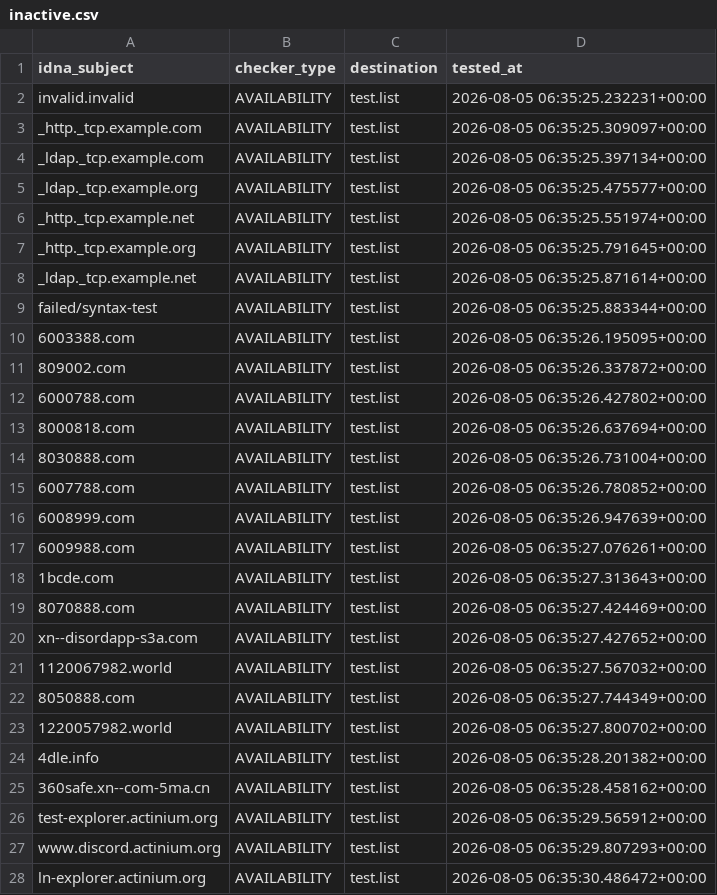
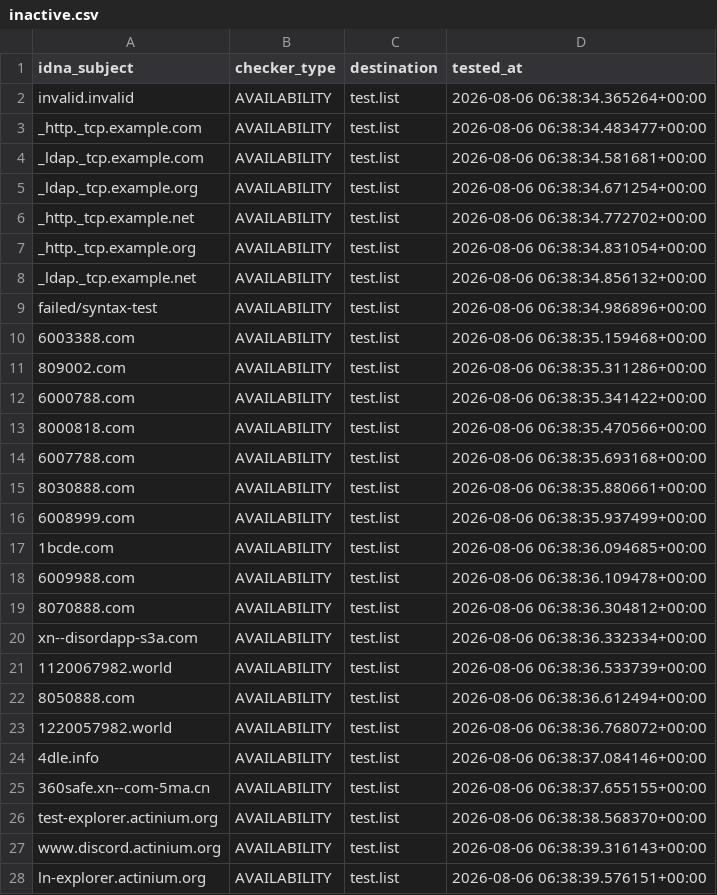
Before and after one commit to PyFunceble/ci_test, a CSV file: .pyfunceble/inactive.csv, drawn as a sheet; only a part is shown; the diff covers the shown part only.

```diff
--- a/.pyfunceble/inactive.csv
+++ b/.pyfunceble/inactive.csv
@@ -1,28 +1,28 @@
 idna_subject,checker_type,destination,tested_at
-invalid.invalid,AVAILABILITY,test.list,2026-08-05 06:35:25.232231+00:00
-_http._tcp.example.com,AVAILABILITY,test.list,2026-08-05 06:35:25.309097+00:00
-_ldap._tcp.example.com,AVAILABILITY,test.list,2026-08-05 06:35:25.397134+00:00
-_ldap._tcp.example.org,AVAILABILITY,test.list,2026-08-05 06:35:25.475577+00:00
-_http._tcp.example.net,AVAILABILITY,test.list,2026-08-05 06:35:25.551974+00:00
-_http._tcp.example.org,AVAILABILITY,test.list,2026-08-05 06:35:25.791645+00:00
-_ldap._tcp.example.net,AVAILABILITY,test.list,2026-08-05 06:35:25.871614+00:00
-failed/syntax-test,AVAILABILITY,test.list,2026-08-05 06:35:25.883344+00:00
-6003388.com,AVAILABILITY,test.list,2026-08-05 06:35:26.195095+00:00
-809002.com,AVAILABILITY,test.list,2026-08-05 06:35:26.337872+00:00
-6000788.com,AVAILABILITY,test.list,2026-08-05 06:35:26.427802+00:00
-8000818.com,AVAILABILITY,test.list,2026-08-05 06:35:26.637694+00:00
-8030888.com,AVAILABILITY,test.list,2026-08-05 06:35:26.731004+00:00
-6007788.com,AVAILABILITY,test.list,2026-08-05 06:35:26.780852+00:00
-6008999.com,AVAILABILITY,test.list,2026-08-05 06:35:26.947639+00:00
-6009988.com,AVAILABILITY,test.list,2026-08-05 06:35:27.076261+00:00
-1bcde.com,AVAILABILITY,test.list,2026-08-05 06:35:27.313643+00:00
-8070888.com,AVAILABILITY,test.list,2026-08-05 06:35:27.424469+00:00
-xn--disordapp-s3a.com,AVAILABILITY,test.list,2026-08-05 06:35:27.427652+00:00
-1120067982.world,AVAILABILITY,test.list,2026-08-05 06:35:27.567032+00:00
-8050888.com,AVAILABILITY,test.list,2026-08-05 06:35:27.744349+00:00
-1220057982.world,AVAILABILITY,test.list,2026-08-05 06:35:27.800702+00:00
-4dle.info,AVAILABILITY,test.list,2026-08-05 06:35:28.201382+00:00
-360safe.xn--com-5ma.cn,AVAILABILITY,test.list,2026-08-05 06:35:28.458162+00:00
-test-explorer.actinium.org,AVAILABILITY,test.list,2026-08-05 06:35:29.565912+00:00
-www.discord.actinium.org,AVAILABILITY,test.list,2026-08-05 06:35:29.807293+00:00
-ln-explorer.actinium.org,AVAILABILITY,test.list,2026-08-05 06:35:30.486472+00:00
+invalid.invalid,AVAILABILITY,test.list,2026-08-06 06:38:34.365264+00:00
+_http._tcp.example.com,AVAILABILITY,test.list,2026-08-06 06:38:34.483477+00:00
+_ldap._tcp.example.com,AVAILABILITY,test.list,2026-08-06 06:38:34.581681+00:00
+_ldap._tcp.example.org,AVAILABILITY,test.list,2026-08-06 06:38:34.671254+00:00
+_http._tcp.example.net,AVAILABILITY,test.list,2026-08-06 06:38:34.772702+00:00
+_http._tcp.example.org,AVAILABILITY,test.list,2026-08-06 06:38:34.831054+00:00
+_ldap._tcp.example.net,AVAILABILITY,test.list,2026-08-06 06:38:34.856132+00:00
+failed/syntax-test,AVAILABILITY,test.list,2026-08-06 06:38:34.986896+00:00
+6003388.com,AVAILABILITY,test.list,2026-08-06 06:38:35.159468+00:00
+809002.com,AVAILABILITY,test.list,2026-08-06 06:38:35.311286+00:00
+6000788.com,AVAILABILITY,test.list,2026-08-06 06:38:35.341422+00:00
+8000818.com,AVAILABILITY,test.list,2026-08-06 06:38:35.470566+00:00
+6007788.com,AVAILABILITY,test.list,2026-08-06 06:38:35.693168+00:00
+8030888.com,AVAILABILITY,test.list,2026-08-06 06:38:35.880661+00:00
+6008999.com,AVAILABILITY,test.list,2026-08-06 06:38:35.937499+00:00
+1bcde.com,AVAILABILITY,test.list,2026-08-06 06:38:36.094685+00:00
+6009988.com,AVAILABILITY,test.list,2026-08-06 06:38:36.109478+00:00
+8070888.com,AVAILABILITY,test.list,2026-08-06 06:38:36.304812+00:00
+xn--disordapp-s3a.com,AVAILABILITY,test.list,2026-08-06 06:38:36.332334+00:00
+1120067982.world,AVAILABILITY,test.list,2026-08-06 06:38:36.533739+00:00
+8050888.com,AVAILABILITY,test.list,2026-08-06 06:38:36.612494+00:00
+1220057982.world,AVAILABILITY,test.list,2026-08-06 06:38:36.768072+00:00
+4dle.info,AVAILABILITY,test.list,2026-08-06 06:38:37.084146+00:00
+360safe.xn--com-5ma.cn,AVAILABILITY,test.list,2026-08-06 06:38:37.655155+00:00
+test-explorer.actinium.org,AVAILABILITY,test.list,2026-08-06 06:38:38.568370+00:00
+www.discord.actinium.org,AVAILABILITY,test.list,2026-08-06 06:38:39.316143+00:00
+ln-explorer.actinium.org,AVAILABILITY,test.list,2026-08-06 06:38:39.576151+00:00
```
Also changed, not shown: 2 added rows, 2 removed rows and 3 edited cells elsewhere in this file, 8 other files.
